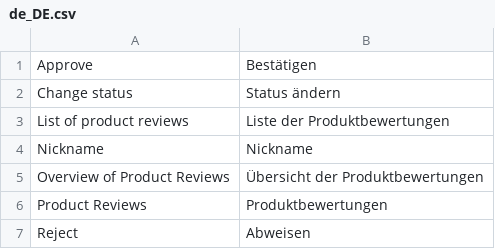
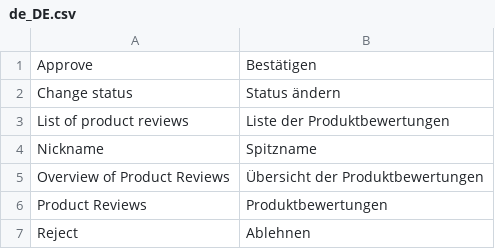
Before and after one commit to spryker/product-review-gui, a CSV file: data/translation/Zed/de_DE.csv, drawn as a sheet.

Commit message:
cc-2717 integrated translations files to its modules

```diff
--- a/data/translation/Zed/de_DE.csv
+++ b/data/translation/Zed/de_DE.csv
@@ -3,5 +3,5 @@ Approve,Bestätigen
 "List of product reviews","Liste der Produktbewertungen"
-Nickname,Nickname
+Nickname,Spitzname
 "Overview of Product Reviews","Übersicht der Produktbewertungen"
 "Product Reviews",Produktbewertungen
-Reject,Abweisen
+Reject,Ablehnen
```
